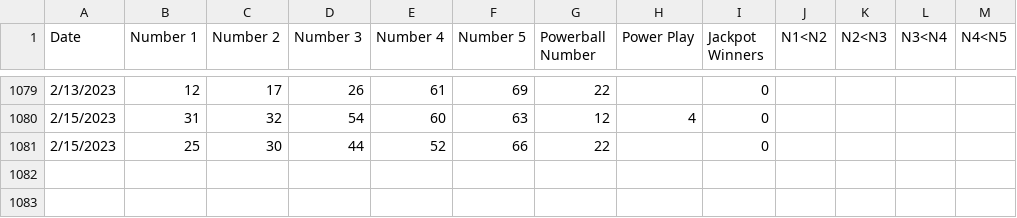
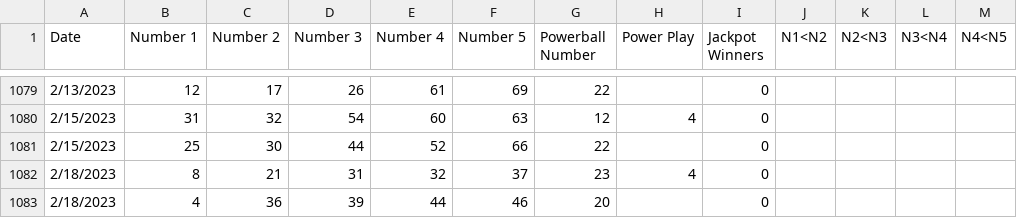
Before and after one commit to charlie-seglem/PowerballDataset, a CSV file: PowerballDataset.csv, drawn as a sheet; only a part is shown, gaps mark what is left out; the diff names each change by its address in the sheet, - before the commit and + after, or states it on an @@ line.

Commit message:
Update PowerballDataset.csv

```diff
--- a/PowerballDataset.csv
+++ b/PowerballDataset.csv
+row 1082: 2/18/2023 | 8 | 21 | 31 | 32 | 37 | 23 | 4 | 0
+row 1083: 2/18/2023 | 4 | 36 | 39 | 44 | 46 | 20 |  | 0
```
